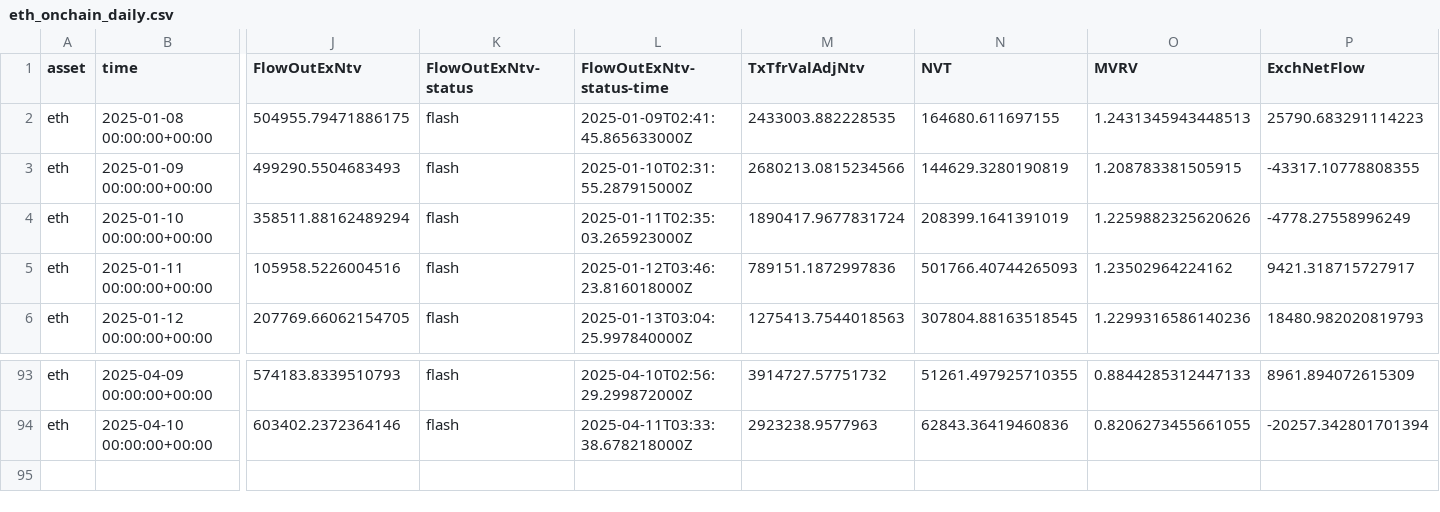
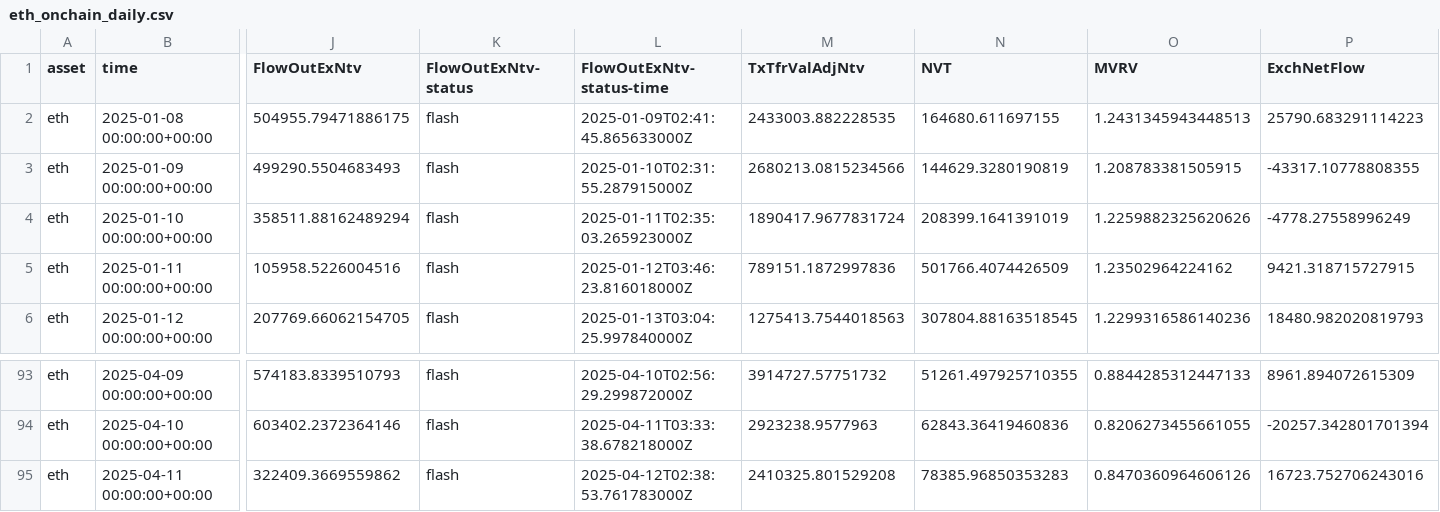
Before and after one commit to alex-lebedev/crypto-on-chain, a CSV file: eth_onchain_daily.csv, drawn as a sheet; only a part is shown, gaps mark what is left out; rows hold the shown columns only; the diff names each change by its address in the sheet, - before the commit and + after, or states it on an @@ line.

```diff
--- a/eth_onchain_daily.csv
+++ b/eth_onchain_daily.csv
-N5 (NVT): 501766.40744265093
+N5 (NVT): 501766.4074426509
-P5 (ExchNetFlow): 9421.318715727917
+P5 (ExchNetFlow): 9421.318715727915
+row 95: eth | 2025-04-11 00:00:00+00:00 | 322409.3669559862 | flash | 2025-04-12T02:38:53.761783000Z | 2410325.801529208 | 78385.96850353283 | 0.8470360964606126 | 16723.752706243016
```
Also changed, not shown: btc_onchain_daily.csv, 6 other files.
